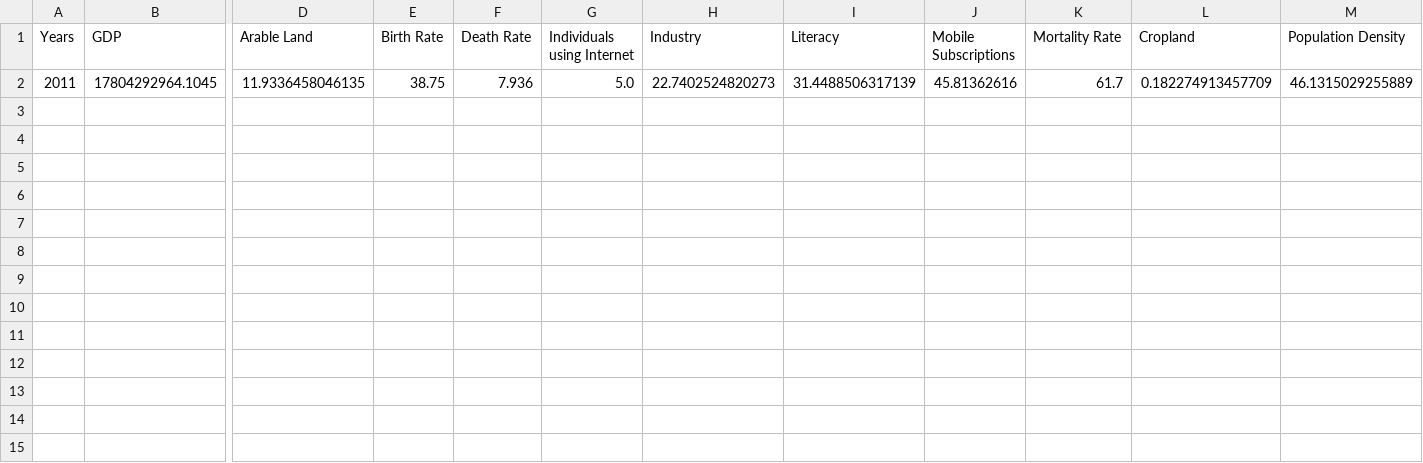
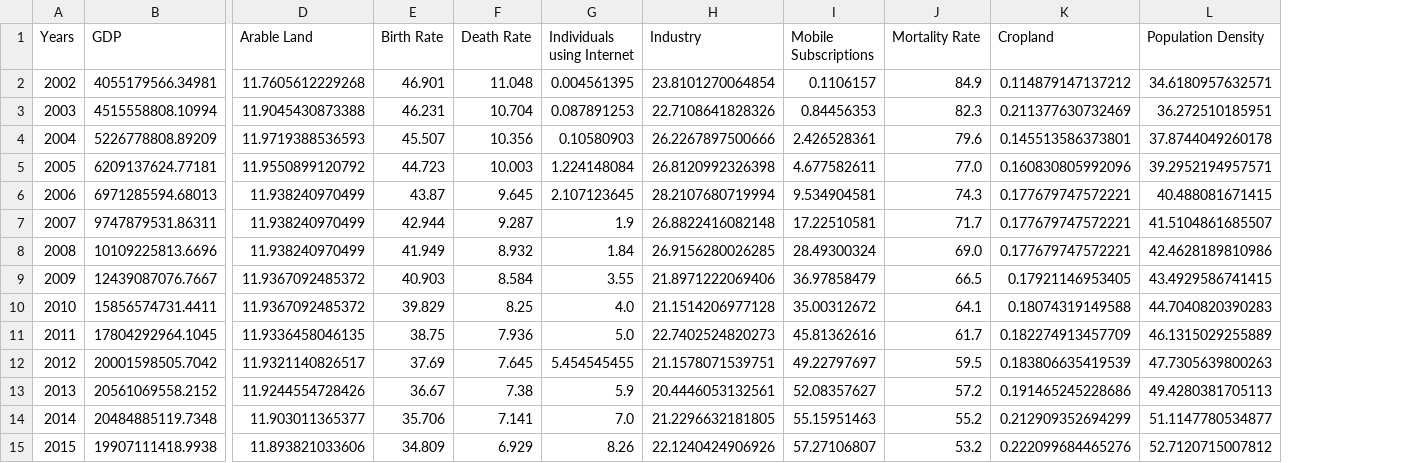
Before and after one commit to ashiqkareem/gdp-analysis, a CSV file: output/Afghanistan.csv, drawn as a sheet; only a part is shown, gaps mark what is left out; removed rows and columns are numbered as before the commit, all else as after; rows hold the shown columns only; the diff names each change by its address in the sheet, - before the commit and + after, or states it on an @@ line.

```diff
--- a/output/Afghanistan.csv
+++ b/output/Afghanistan.csv
-column I (Literacy), row 2: 31.4488506317139
+row 2: 2002 | 4055179566.34981 | 11.7605612229268 | 46.901 | 11.048 | 0.004561395 | 23.8101270064854 | 0.1106157 | 84.9 | 0.114879147137212 | 34.6180957632571
+row 3: 2003 | 4515558808.10994 | 11.9045430873388 | 46.231 | 10.704 | 0.087891253 | 22.7108641828326 | 0.84456353 | 82.3 | 0.211377630732469 | 36.272510185951
+row 4: 2004 | 5226778808.89209 | 11.9719388536593 | 45.507 | 10.356 | 0.10580903 | 26.2267897500666 | 2.426528361 | 79.6 | 0.145513586373801 | 37.8744049260178
+row 5: 2005 | 6209137624.77181 | 11.9550899120792 | 44.723 | 10.003 | 1.224148084 | 26.8120992326398 | 4.677582611 | 77.0 | 0.160830805992096 | 39.2952194957571
+row 6: 2006 | 6971285594.68013 | 11.938240970499 | 43.87 | 9.645 | 2.107123645 | 28.2107680719994 | 9.534904581 | 74.3 | 0.177679747572221 | 40.488081671415
+row 7: 2007 | 9747879531.86311 | 11.938240970499 | 42.944 | 9.287 | 1.9 | 26.8822416082148 | 17.22510581 | 71.7 | 0.177679747572221 | 41.5104861685507
+row 8: 2008 | 10109225813.6696 | 11.938240970499 | 41.949 | 8.932 | 1.84 | 26.9156280026285 | 28.49300324 | 69.0 | 0.177679747572221 | 42.4628189810986
+row 9: 2009 | 12439087076.7667 | 11.9367092485372 | 40.903 | 8.584 | 3.55 | 21.8971222069406 | 36.97858479 | 66.5 | 0.17921146953405 | 43.4929586741415
+row 10: 2010 | 15856574731.4411 | 11.9367092485372 | 39.829 | 8.25 | 4.0 | 21.1514206977128 | 35.00312672 | 64.1 | 0.18074319149588 | 44.7040820390283
+row 12: 2012 | 20001598505.7042 | 11.9321140826517 | 37.69 | 7.645 | 5.454545455 | 21.1578071539751 | 49.22797697 | 59.5 | 0.183806635419539 | 47.7305639800263
+row 13: 2013 | 20561069558.2152 | 11.9244554728426 | 36.67 | 7.38 | 5.9 | 20.4446053132561 | 52.08357627 | 57.2 | 0.191465245228686 | 49.4280381705113
+row 14: 2014 | 20484885119.7348 | 11.903011365377 | 35.706 | 7.141 | 7.0 | 21.2296632181805 | 55.15951463 | 55.2 | 0.212909352694299 | 51.1147780534877
+row 15: 2015 | 19907111418.9938 | 11.893821033606 | 34.809 | 6.929 | 8.26 | 22.1240424906926 | 57.27106807 | 53.2 | 0.222099684465276 | 52.7120715007812
```
Also changed, not shown: 3 other files.
